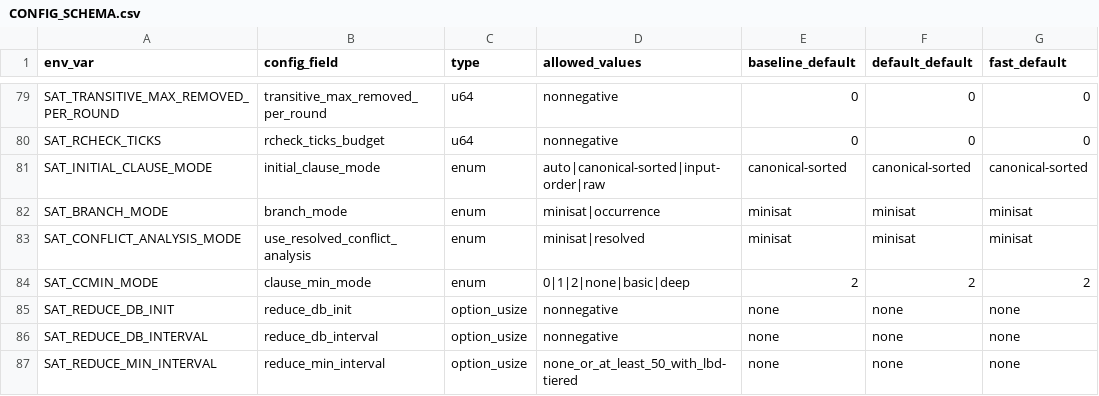
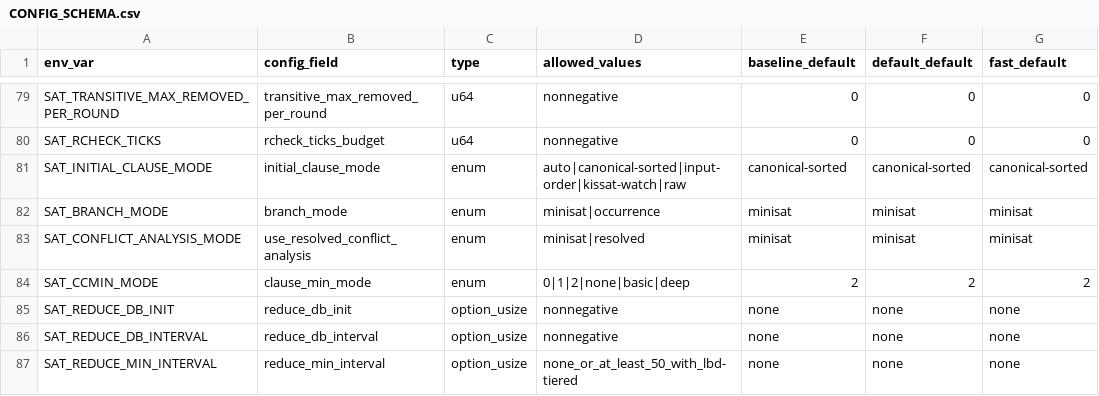
Before and after one commit to bjlkeng/SAT-playground, a CSV file: solver/11-kissat-port/CONFIG_SCHEMA.csv, drawn as a sheet; only a part is shown, gaps mark what is left out; the diff names each change by its address in the sheet, - before the commit and + after, or states it on an @@ line.

Commit message:
Add kissat-watch initial clause diagnostic

```diff
--- a/solver/11-kissat-port/CONFIG_SCHEMA.csv
+++ b/solver/11-kissat-port/CONFIG_SCHEMA.csv
-D81 (allowed_values): auto|canonical-sorted|input-order|raw
+D81 (allowed_values): auto|canonical-sorted|input-order|kissat-watch|raw
```
Also changed, not shown: 7 other files.
